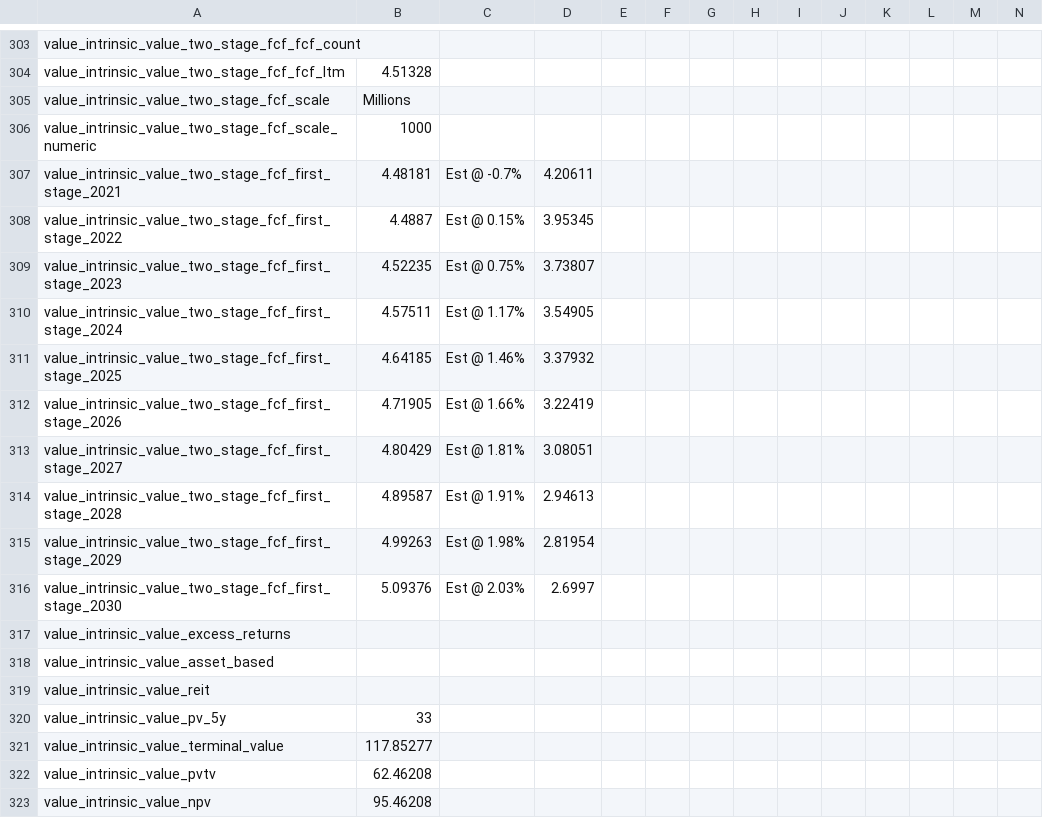
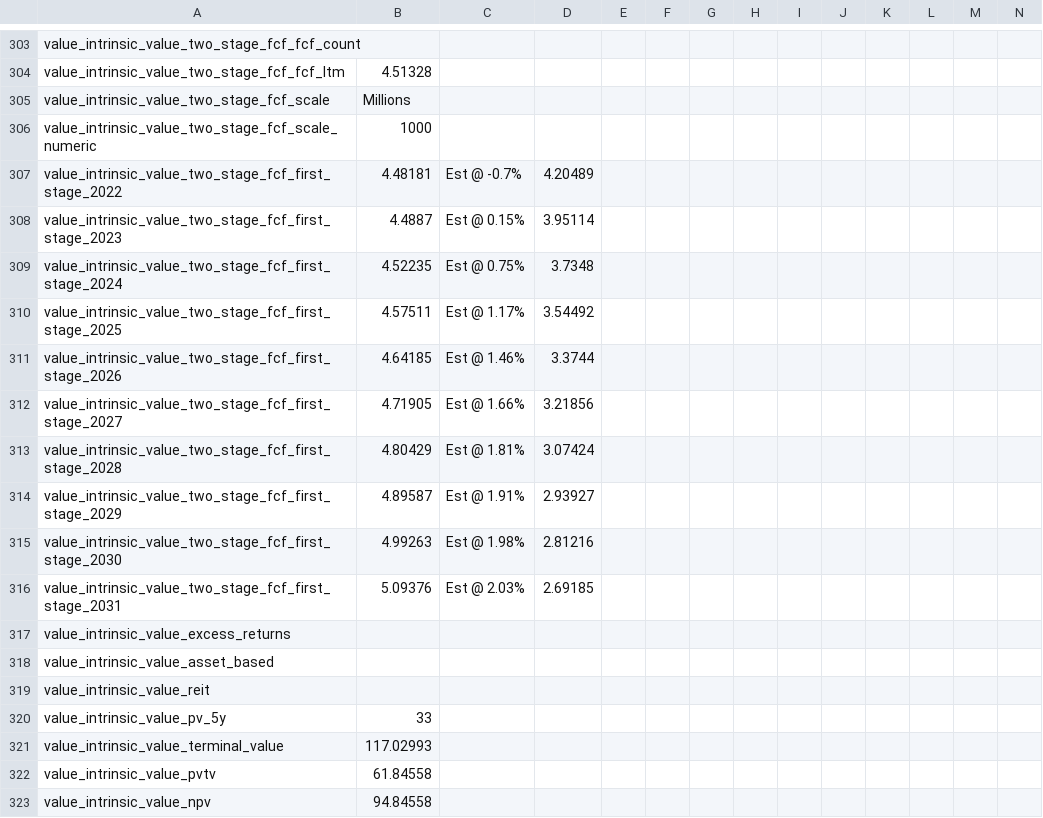
Before and after one commit to antonzherdev/shares-value, a CSV file: shares/NZSE_FWL.csv, drawn as a sheet; only a part is shown, gaps mark what is left out; removed rows and columns are numbered as before the commit, all else as after; rows hold the shown columns only; the diff covers the shown part only; the diff names each change by its address in the sheet, - before the commit and + after, or states it on an @@ line.

```diff
--- a/shares/NZSE_FWL.csv
+++ b/shares/NZSE_FWL.csv
-row 307: value_intrinsic_value_two_stage_fcf_first_stage_2021 | 4.48181 | Est @ -0.7% | 4.20611
-B307: 4.4887
+B307: 4.48181
-C307: Est @ 0.15%
+C307: Est @ -0.7%
-D307: 3.95345
+D307: 4.20489
-B308: 4.52235
+B308: 4.4887
-C308: Est @ 0.75%
+C308: Est @ 0.15%
-D308: 3.73807
+D308: 3.95114
-B309: 4.57511
+B309: 4.52235
-C309: Est @ 1.17%
+C309: Est @ 0.75%
-D309: 3.54905
+D309: 3.7348
-B310: 4.64185
+B310: 4.57511
-C310: Est @ 1.46%
+C310: Est @ 1.17%
-D310: 3.37932
+D310: 3.54492
-B311: 4.71905
+B311: 4.64185
-C311: Est @ 1.66%
+C311: Est @ 1.46%
-D311: 3.22419
+D311: 3.3744
-B312: 4.80429
+B312: 4.71905
-C312: Est @ 1.81%
+C312: Est @ 1.66%
-D312: 3.08051
+D312: 3.21856
-B313: 4.89587
+B313: 4.80429
-C313: Est @ 1.91%
+C313: Est @ 1.81%
-D313: 2.94613
+D313: 3.07424
-B314: 4.99263
+B314: 4.89587
-C314: Est @ 1.98%
+C314: Est @ 1.91%
-D314: 2.81954
+D314: 2.93927
-B315: 5.09376
+B315: 4.99263
-C315: Est @ 2.03%
+C315: Est @ 1.98%
-D315: 2.6997
+D315: 2.81216
+row 316: value_intrinsic_value_two_stage_fcf_first_stage_2031 | 5.09376 | Est @ 2.03% | 2.69185
-B321: 117.85277
+B321: 117.02993
-B322: 62.46208
+B322: 61.84558
-B323: 95.46208
+B323: 94.84558
```
Also changed, not shown: 113 edited cells elsewhere in this file, shares/NZSE_AIR.csv, shares/NZSE_ATM.csv, 8 other files.
